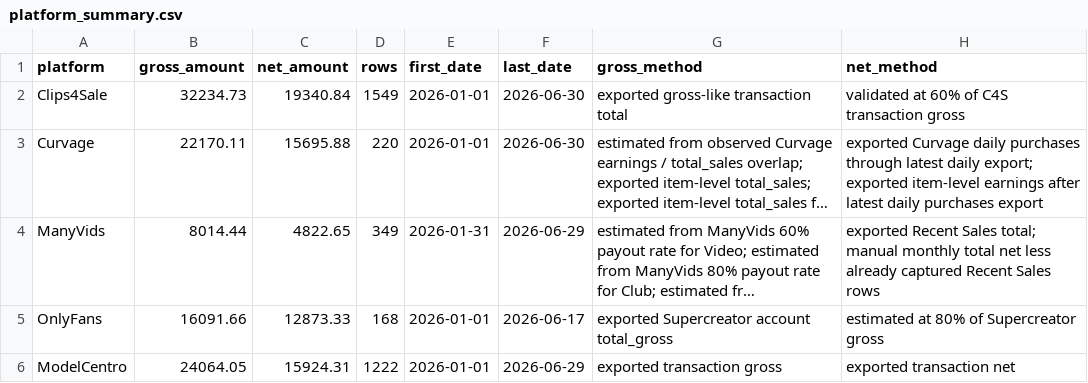
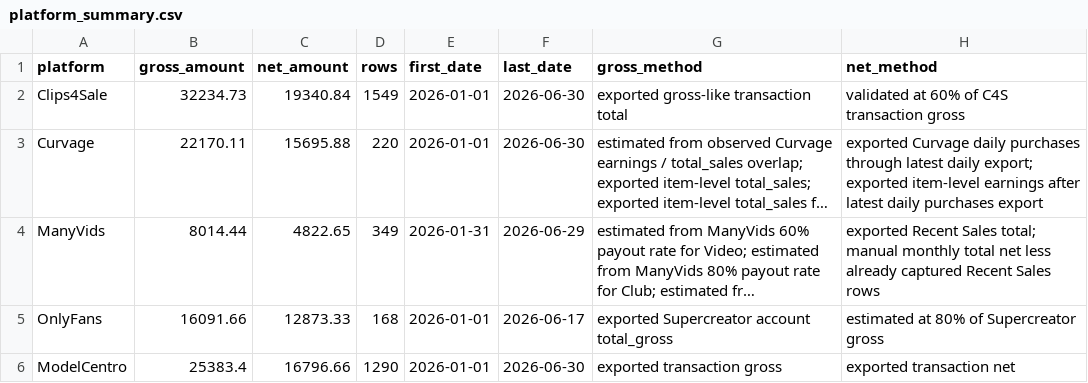
Before and after one commit to Trippaeon3/creator-sales-dashboard-public-2ba6b9a86c53, a CSV file: data/platform_summary.csv, drawn as a sheet; long unchanged cells end in …; the diff names each change by its address in the sheet, - before the commit and + after, or states it on an @@ line.

```diff
--- a/data/platform_summary.csv
+++ b/data/platform_summary.csv
-B6 (gross_amount): 24064.05
+B6 (gross_amount): 25383.4
-C6 (net_amount): 15924.31
+C6 (net_amount): 16796.66
-D6 (rows): 1222
+D6 (rows): 1290
-F6 (last_date): 2026-06-29
+F6 (last_date): 2026-06-30
```
Also changed, not shown: data/canonical_source_freshness.csv, data/daily_item_sales.csv, 18 other files.
